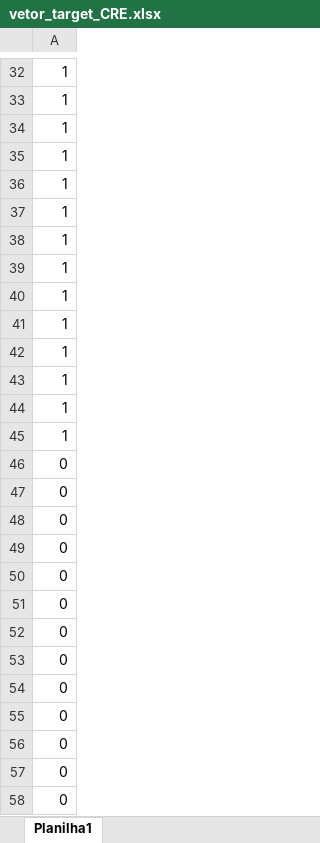
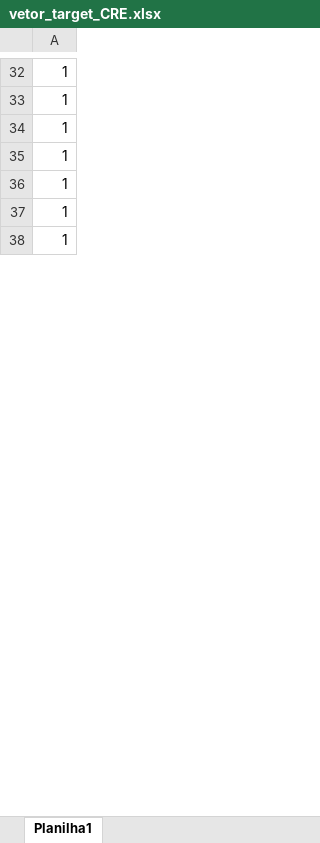
Before and after one commit to zelmarjunior/rna, an Excel workbook: datasets/vetor_target_CRE.xlsx, sheet Planilha1, drawn as a sheet; only a part is shown, gaps mark what is left out; values as stored, in another font and other column widths than the file's, no borders; the diff covers the shown part only; the diff names each change by its address in the sheet, - before the commit and + after, or states it on an @@ line.

```diff
--- a/datasets/vetor_target_CRE.xlsx (sheet Planilha1)
+++ b/datasets/vetor_target_CRE.xlsx (sheet Planilha1)
-row 39: 1
-row 40: 1
-row 41: 1
-row 42: 1
-row 43: 1
-row 44: 1
-row 45: 1
-row 46: 0
-row 47: 0
-row 48: 0
-row 49: 0
-row 50: 0
-row 51: 0
-row 52: 0
-row 53: 0
-row 54: 0
-row 55: 0
-row 56: 0
-row 57: 0
-row 58: 0
```
Also changed, not shown: 133 removed rows elsewhere in this sheet, datasets/Base_de_dados_RNA.xlsx, datasets/vetor_target_ESBL.xlsx, 4 other files.
